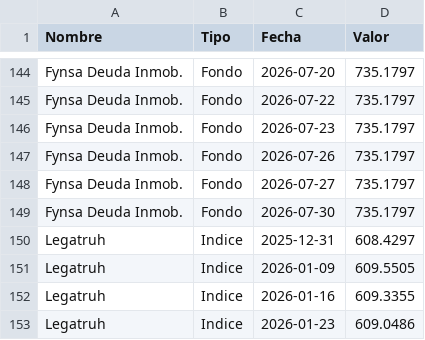
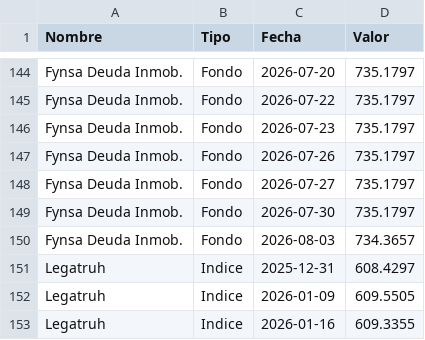
Before and after one commit to mariomezaqq/Pulso-VCC, a CSV file: data/manuales_vc.csv, drawn as a sheet; only a part is shown, gaps mark what is left out; the shorter side is filled out with more unchanged rows.

Commit message:
Actualizar VC manuales

```diff
--- a/data/manuales_vc.csv
+++ b/data/manuales_vc.csv
@@ -149,2 +149,3 @@ Fynsa Deuda Inmob.,Fondo,2026-07-27,  735.1797
 Fynsa Deuda Inmob.,Fondo,2026-07-30,  735.1797
+Fynsa Deuda Inmob.,Fondo,2026-08-03,  734.3657
 Legatruh,Indice,2025-12-31,  608.4297
```
